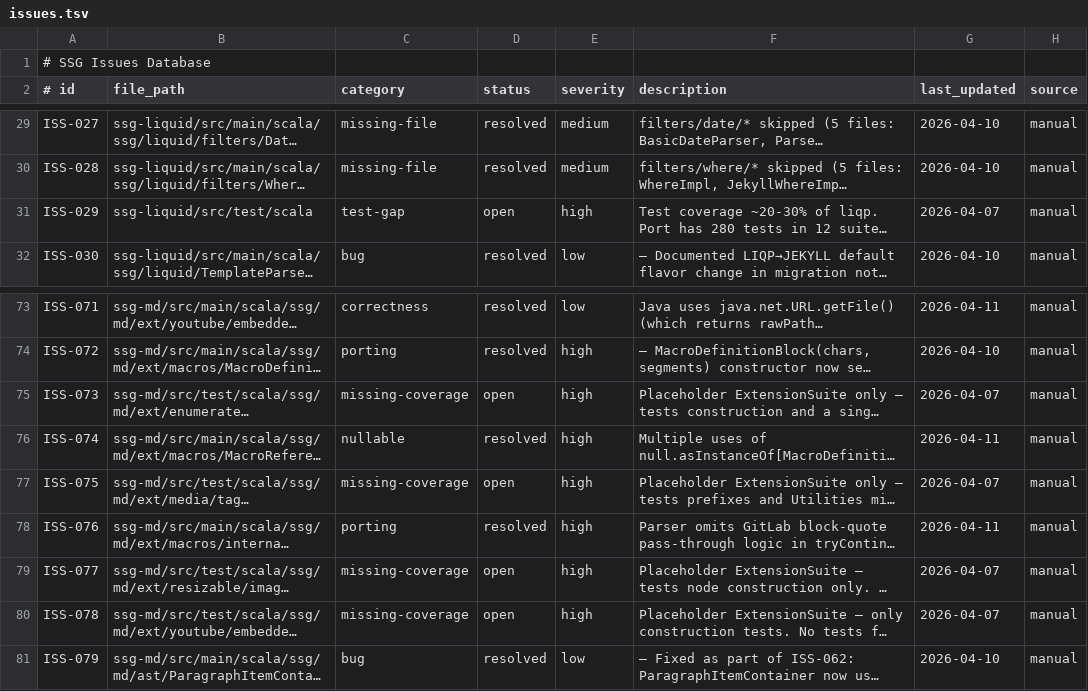
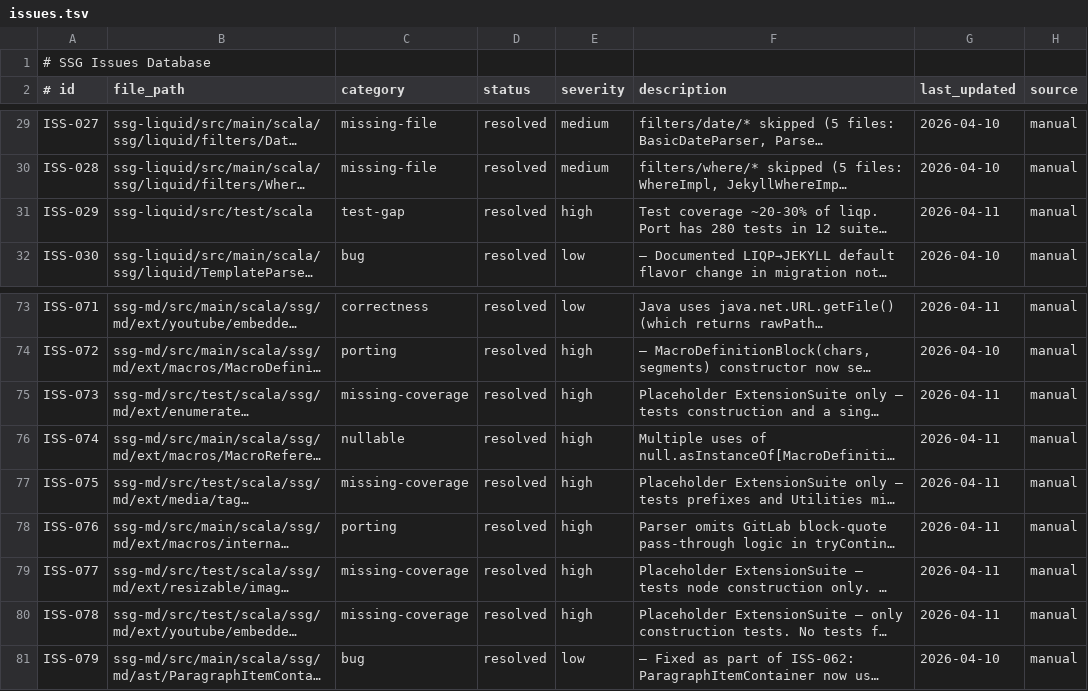
Before and after one commit to kubuszok/ssg, a TSV file: .rescale/data/issues.tsv, drawn as a sheet; only a part is shown, gaps mark what is left out; long unchanged cells end in …; the diff names each change by its address in the sheet, - before the commit and + after, or states it on an @@ line.

```diff
--- a/.rescale/data/issues.tsv
+++ b/.rescale/data/issues.tsv
-D31 (status): open
+D31 (status): resolved
-G31 (last_updated): 2026-04-07
+G31 (last_updated): 2026-04-11
-D75 (status): open
+D75 (status): resolved
-G75 (last_updated): 2026-04-07
+G75 (last_updated): 2026-04-11
-D77 (status): open
+D77 (status): resolved
-G77 (last_updated): 2026-04-07
+G77 (last_updated): 2026-04-11
-D79:D80 (status): open
+D79:D80 (status): resolved
-G79:G80 (last_updated): 2026-04-07
+G79:G80 (last_updated): 2026-04-11
```
Also changed, not shown: 7 other files.
